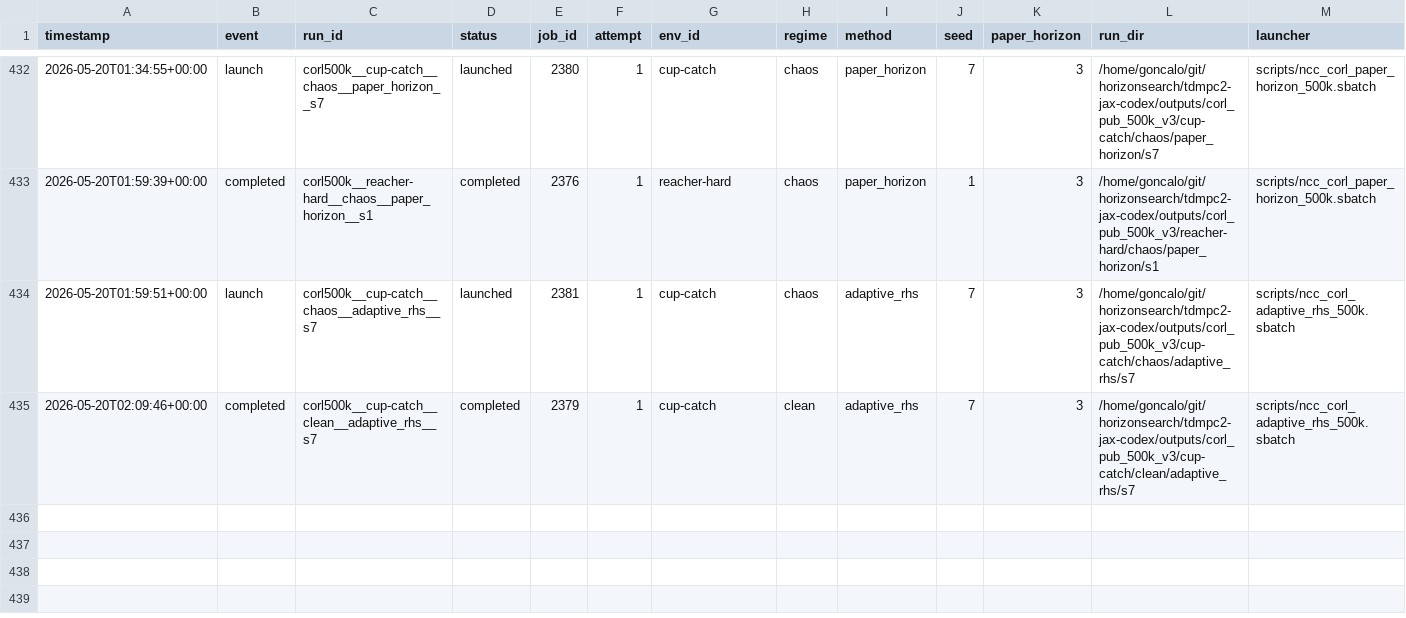
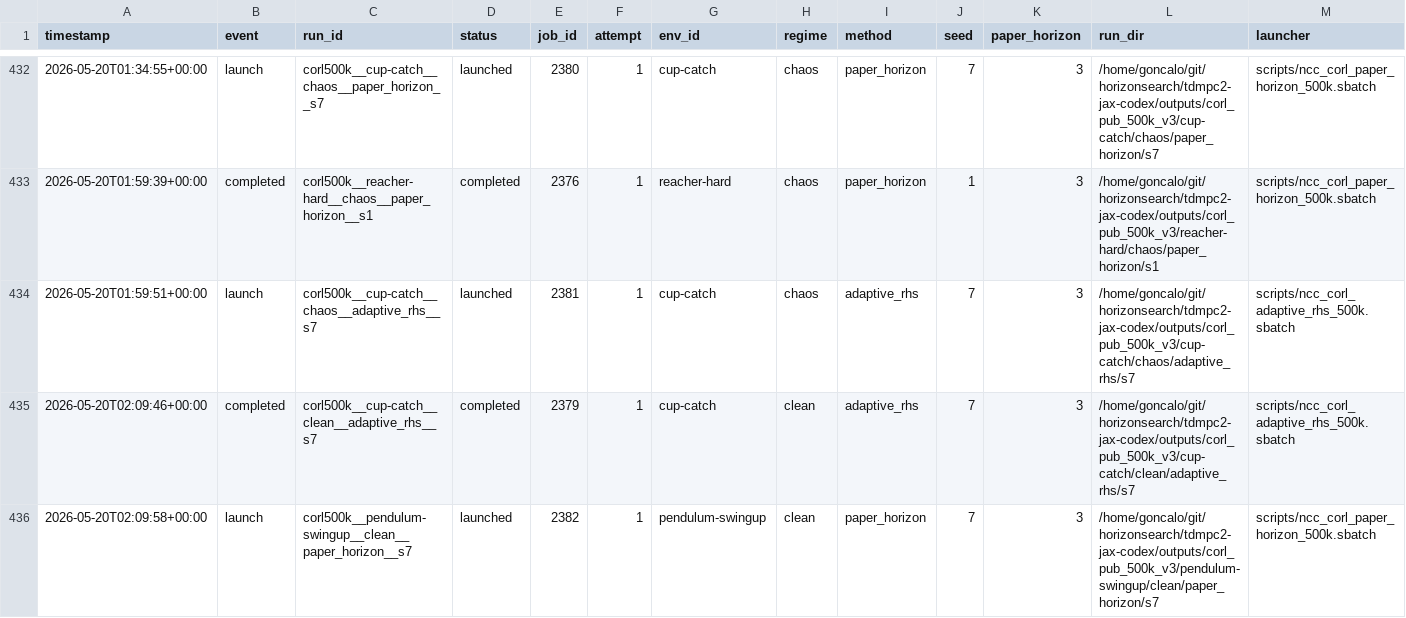
Before and after one commit to gguiomar/tdmpc2-jax, a CSV file: experiments/corl_compact_v3_ledger.csv, drawn as a sheet; only a part is shown, gaps mark what is left out; rows hold the shown columns only; the diff names each change by its address in the sheet, - before the commit and + after, or states it on an @@ line.

Commit message:
Steward update: record 1 launch(es)

```diff
--- a/experiments/corl_compact_v3_ledger.csv
+++ b/experiments/corl_compact_v3_ledger.csv
+row 436: 2026-05-20T02:09:58+00:00 | launch | corl500k__pendulum-swingup__clean__paper_horizon__s7 | launched | 2382 | 1 | pendulum-swingup | clean | paper_horizon | 7 | 3 | /home/goncalo/git/horizonsearch/tdmpc2-jax-codex/outputs/corl_pub_500k_v3/pendulum-swingup/clean/paper_horizon/s7 | scripts/ncc_corl_paper_horizon_500k.sbatch
```
